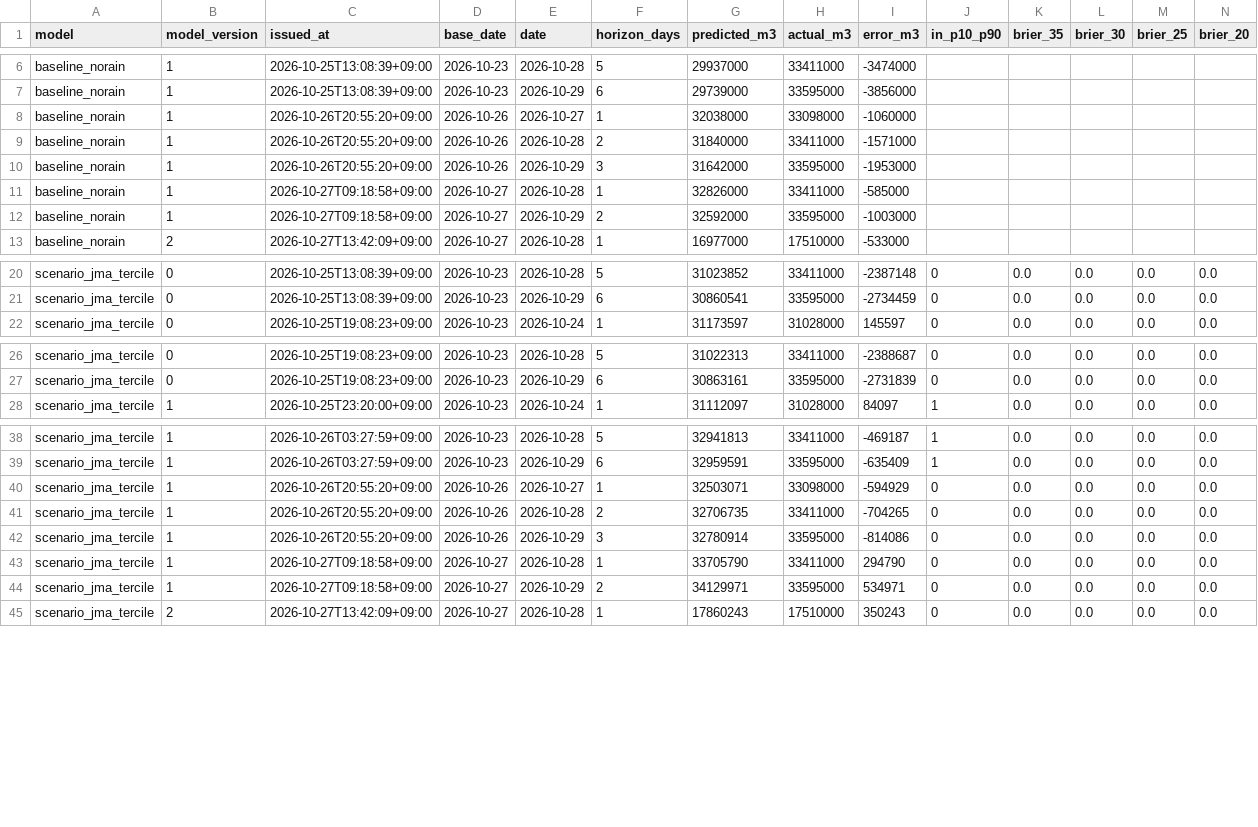
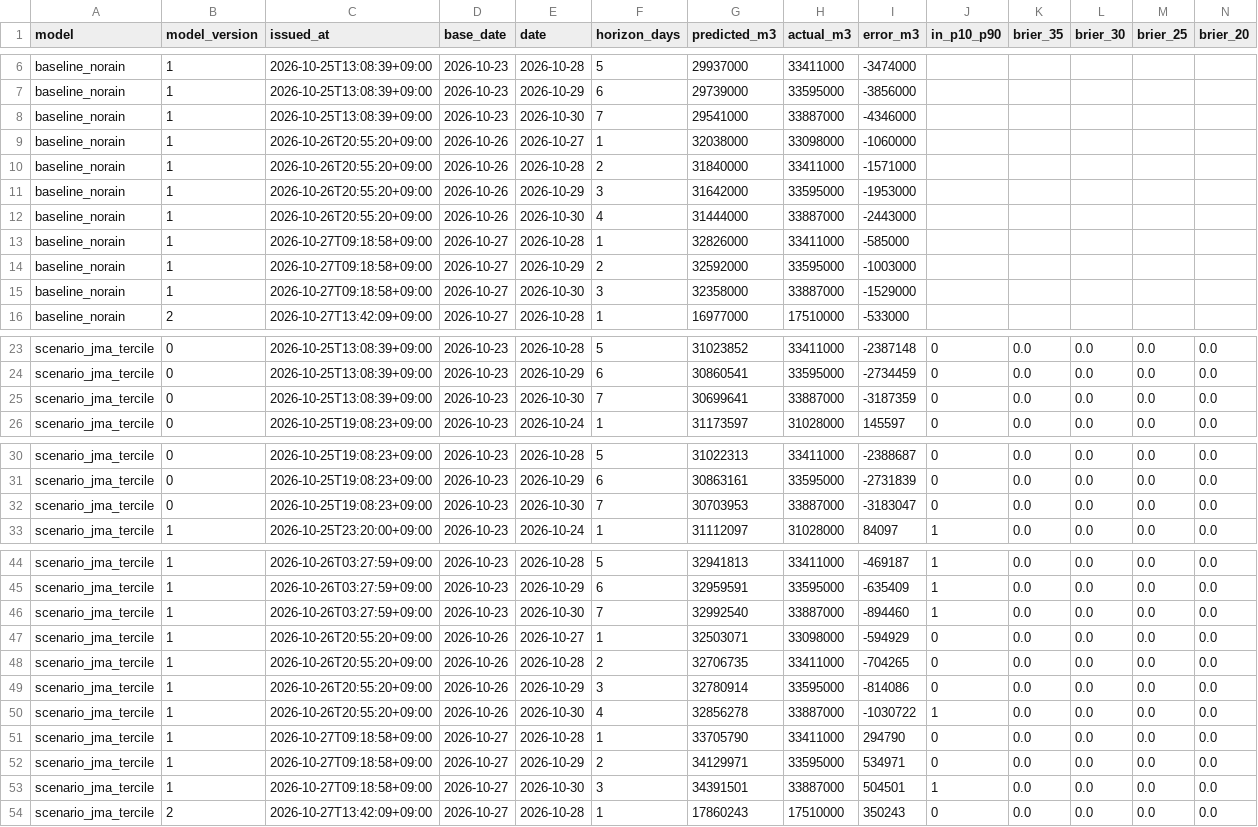
Before and after one commit to yohei-washizaki/fukuoka-dam-outlook, a CSV file: data/verification/scores.csv, drawn as a sheet; only a part is shown, gaps mark what is left out; the diff covers the shown part only.

```diff
--- a/data/verification/scores.csv
+++ b/data/verification/scores.csv
@@ -7,2 +7,3 @@ baseline_norain,1,2026-10-25T13:08:39+09:00,2026-10-23,2026-10-28,5,29937000,334
 baseline_norain,1,2026-10-25T13:08:39+09:00,2026-10-23,2026-10-29,6,29739000,33595000,-3856000,,,,,
+baseline_norain,1,2026-10-25T13:08:39+09:00,2026-10-23,2026-10-30,7,29541000,33887000,-4346000,,,,,
 baseline_norain,1,2026-10-26T20:55:20+09:00,2026-10-26,2026-10-27,1,32038000,33098000,-1060000,,,,,
@@ -10,4 +11,6 @@ baseline_norain,1,2026-10-26T20:55:20+09:00,2026-10-26,2026-10-28,2,31840000,334
 baseline_norain,1,2026-10-26T20:55:20+09:00,2026-10-26,2026-10-29,3,31642000,33595000,-1953000,,,,,
+baseline_norain,1,2026-10-26T20:55:20+09:00,2026-10-26,2026-10-30,4,31444000,33887000,-2443000,,,,,
 baseline_norain,1,2026-10-27T09:18:58+09:00,2026-10-27,2026-10-28,1,32826000,33411000,-585000,,,,,
 baseline_norain,1,2026-10-27T09:18:58+09:00,2026-10-27,2026-10-29,2,32592000,33595000,-1003000,,,,,
+baseline_norain,1,2026-10-27T09:18:58+09:00,2026-10-27,2026-10-30,3,32358000,33887000,-1529000,,,,,
 baseline_norain,2,2026-10-27T13:42:09+09:00,2026-10-27,2026-10-28,1,16977000,17510000,-533000,,,,,
@@ -21,2 +24,3 @@ scenario_jma_tercile,0,2026-10-25T13:08:39+09:00,2026-10-23,2026-10-28,5,3102385
 scenario_jma_tercile,0,2026-10-25T13:08:39+09:00,2026-10-23,2026-10-29,6,30860541,33595000,-2734459,0,0.0,0.0,0.0,0.0
+scenario_jma_tercile,0,2026-10-25T13:08:39+09:00,2026-10-23,2026-10-30,7,30699641,33887000,-3187359,0,0.0,0.0,0.0,0.0
 scenario_jma_tercile,0,2026-10-25T19:08:23+09:00,2026-10-23,2026-10-24,1,31173597,31028000,145597,0,0.0,0.0,0.0,0.0
@@ -27,2 +31,3 @@ scenario_jma_tercile,0,2026-10-25T19:08:23+09:00,2026-10-23,2026-10-28,5,3102231
 scenario_jma_tercile,0,2026-10-25T19:08:23+09:00,2026-10-23,2026-10-29,6,30863161,33595000,-2731839,0,0.0,0.0,0.0,0.0
+scenario_jma_tercile,0,2026-10-25T19:08:23+09:00,2026-10-23,2026-10-30,7,30703953,33887000,-3183047,0,0.0,0.0,0.0,0.0
 scenario_jma_tercile,1,2026-10-25T23:20:00+09:00,2026-10-23,2026-10-24,1,31112097,31028000,84097,1,0.0,0.0,0.0,0.0
@@ -39,2 +45,3 @@ scenario_jma_tercile,1,2026-10-26T03:27:59+09:00,2026-10-23,2026-10-28,5,3294181
 scenario_jma_tercile,1,2026-10-26T03:27:59+09:00,2026-10-23,2026-10-29,6,32959591,33595000,-635409,1,0.0,0.0,0.0,0.0
+scenario_jma_tercile,1,2026-10-26T03:27:59+09:00,2026-10-23,2026-10-30,7,32992540,33887000,-894460,1,0.0,0.0,0.0,0.0
 scenario_jma_tercile,1,2026-10-26T20:55:20+09:00,2026-10-26,2026-10-27,1,32503071,33098000,-594929,0,0.0,0.0,0.0,0.0
@@ -42,4 +49,6 @@ scenario_jma_tercile,1,2026-10-26T20:55:20+09:00,2026-10-26,2026-10-28,2,3270673
 scenario_jma_tercile,1,2026-10-26T20:55:20+09:00,2026-10-26,2026-10-29,3,32780914,33595000,-814086,0,0.0,0.0,0.0,0.0
+scenario_jma_tercile,1,2026-10-26T20:55:20+09:00,2026-10-26,2026-10-30,4,32856278,33887000,-1030722,1,0.0,0.0,0.0,0.0
 scenario_jma_tercile,1,2026-10-27T09:18:58+09:00,2026-10-27,2026-10-28,1,33705790,33411000,294790,0,0.0,0.0,0.0,0.0
 scenario_jma_tercile,1,2026-10-27T09:18:58+09:00,2026-10-27,2026-10-29,2,34129971,33595000,534971,0,0.0,0.0,0.0,0.0
+scenario_jma_tercile,1,2026-10-27T09:18:58+09:00,2026-10-27,2026-10-30,3,34391501,33887000,504501,1,0.0,0.0,0.0,0.0
 scenario_jma_tercile,2,2026-10-27T13:42:09+09:00,2026-10-27,2026-10-28,1,17860243,17510000,350243,0,0.0,0.0,0.0,0.0
```
Also changed, not shown: 1 added row elsewhere in this file, data/normalized/dam_storage.csv, data/verification/summary.csv, 2 other files.
